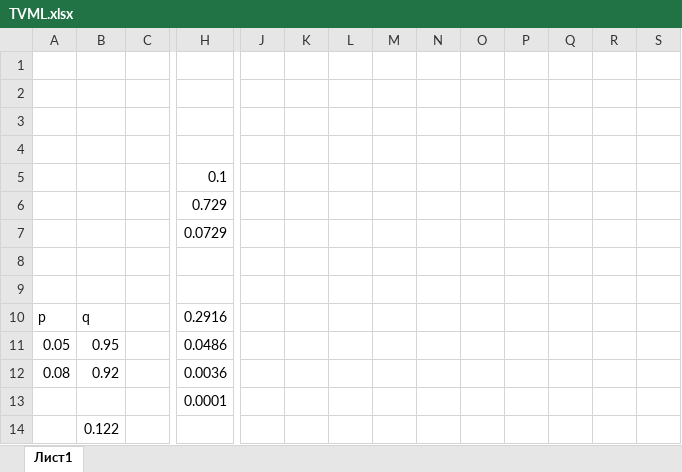
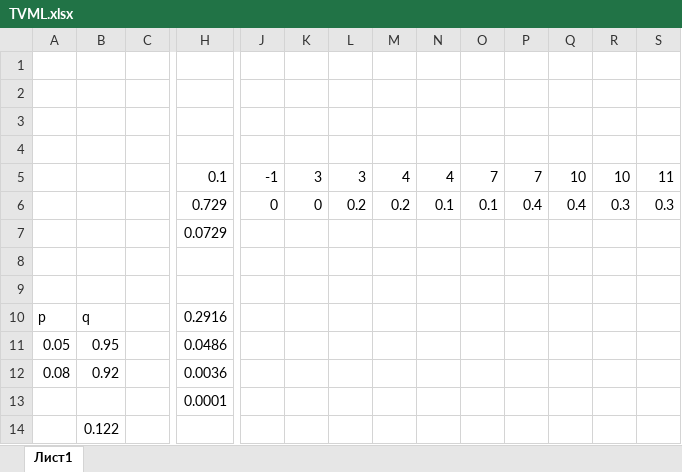
Before and after one commit to SevaRizh/IST_2_1, an Excel workbook: Теория вероятности и математическая статистика/TVML.xlsx, sheet Лист1, drawn as a sheet; only a part is shown, gaps mark what is left out; values as stored, in another font and other column widths than the file's, no borders; charts and pictures not drawn; removed rows and columns are numbered as before the commit, all else as after; rows hold the shown columns only; the diff names each change by its address in the sheet, - before the commit and + after, or states it on an @@ line.

Commit message:
TI complet + TVML

```diff
--- a/Теория вероятности и математическая статистика/TVML.xlsx (sheet Лист1)
+++ b/Теория вероятности и математическая статистика/TVML.xlsx (sheet Лист1)
-row 5:  |  |  | 0.1
-row 6:  |  |  | 0.729
+row 5:  |  |  | 0.1 | -1 | 3 | 3 | 4 | 4 | 7 | 7 | 10 | 10 | 11
+row 6:  |  |  | 0.729 | 0 | 0 | 0.2 | 0.2 | 0.1 | 0.1 | 0.4 | 0.4 | 0.3 | 0.3
```
Also changed, not shown: charts or pictures, 6 other files.
